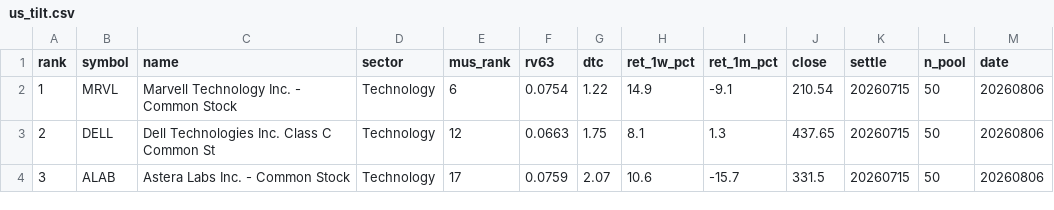
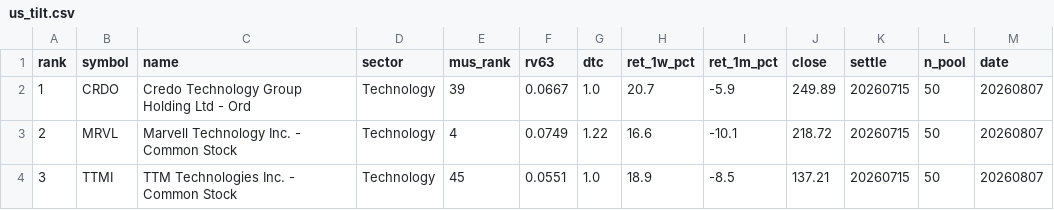
Before and after one commit to sj951027/us-screener, a CSV file: docs/data/us_tilt.csv, drawn as a sheet; only a part is shown; the diff covers the shown part only.

```diff
--- a/docs/data/us_tilt.csv
+++ b/docs/data/us_tilt.csv
@@ -1,4 +1,4 @@
 rank,symbol,name,sector,mus_rank,rv63,dtc,ret_1w_pct,ret_1m_pct,close,settle,n_pool,date
-1,MRVL,Marvell Technology  Inc. - Common Stock,Technology,6,0.0754,1.22,14.9,-9.1,210.54,20260715,50,20260806
-2,DELL,Dell Technologies Inc. Class C Common St,Technology,12,0.0663,1.75,8.1,1.3,437.65,20260715,50,20260806
-3,ALAB,Astera Labs  Inc. - Common Stock,Technology,17,0.0759,2.07,10.6,-15.7,331.5,20260715,50,20260806
+1,CRDO,Credo Technology Group Holding Ltd - Ord,Technology,39,0.0667,1.0,20.7,-5.9,249.89,20260715,50,20260807
+2,MRVL,Marvell Technology  Inc. - Common Stock,Technology,4,0.0749,1.22,16.6,-10.1,218.72,20260715,50,20260807
+3,TTMI,TTM Technologies  Inc. - Common Stock,Technology,45,0.0551,1.0,18.9,-8.5,137.21,20260715,50,20260807
```
Also changed, not shown: 59 edited cells elsewhere in this file, docs/data/us_latest.csv.
